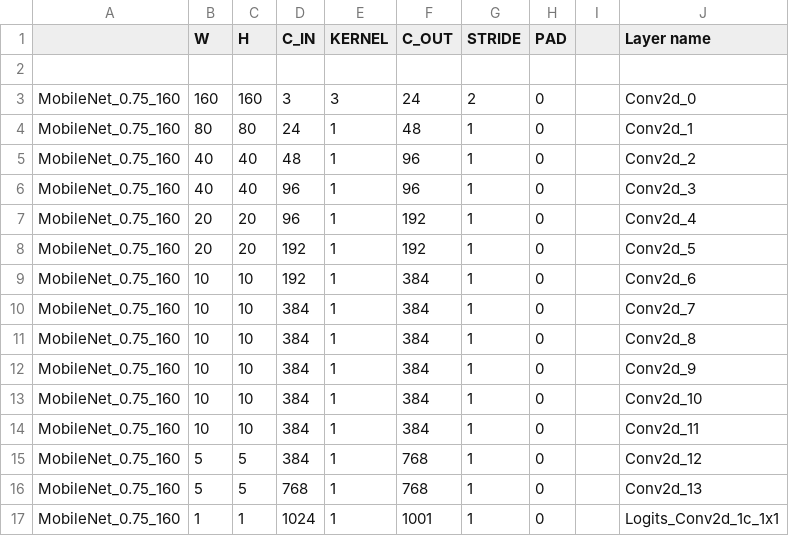
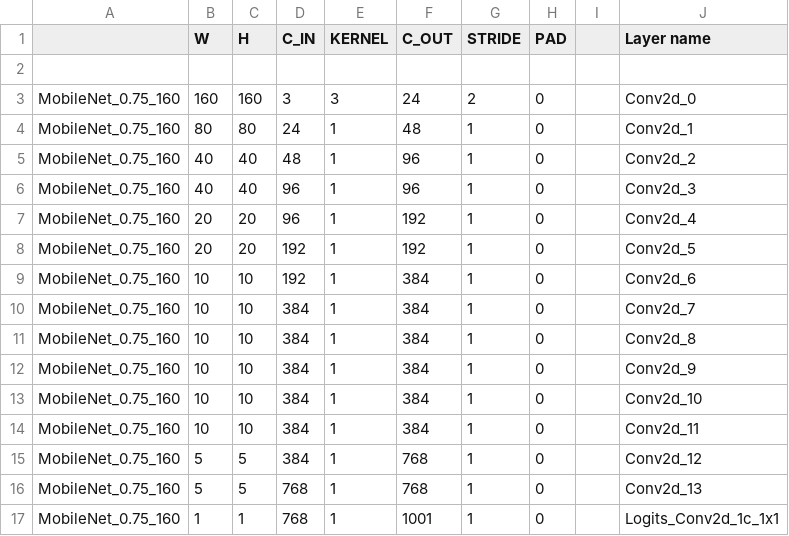
Before and after one commit to ctuning/ck-nntest, a CSV file: dataset/tensor-conv-mobilenets-v1-0.75-160/data.csv, drawn as a sheet.

Commit message:
layer param fixed in dataset

```diff
--- a/dataset/tensor-conv-mobilenets-v1-0.75-160/data.csv
+++ b/dataset/tensor-conv-mobilenets-v1-0.75-160/data.csv
@@ -16,2 +16,2 @@ MobileNet_0.75_160,5,5,384,1,768,1,0,,Conv2d_12
 MobileNet_0.75_160,5,5,768,1,768,1,0,,Conv2d_13
-MobileNet_0.75_160,1,1,1024,1,1001,1,0,,Logits_Conv2d_1c_1x1
+MobileNet_0.75_160,1,1,768,1,1001,1,0,,Logits_Conv2d_1c_1x1
```
Also changed, not shown: 4 other files.
